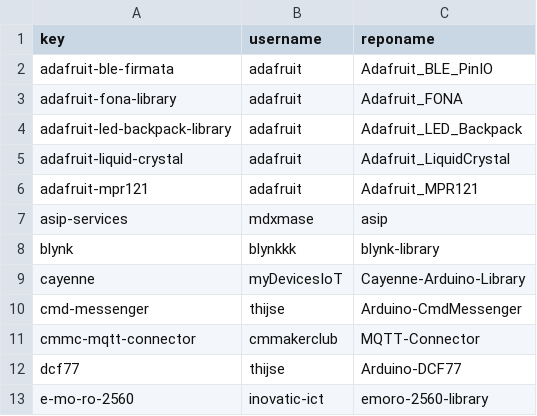
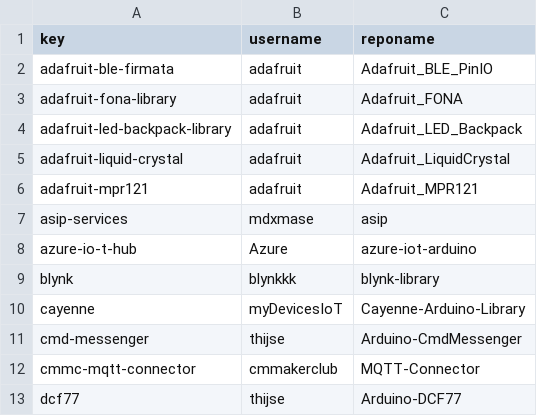
Before and after one commit to njh/arduino-libraries, a CSV file: github_repos_overrides.csv, drawn as a sheet; only a part is shown; the shorter side is filled out with more unchanged rows; the diff names each change by its address in the sheet, - before the commit and + after, or states it on an @@ line.

Commit message:
Added azure-io-t-hub

```diff
--- a/github_repos_overrides.csv
+++ b/github_repos_overrides.csv
+row 8: azure-io-t-hub | Azure | azure-iot-arduino
```
